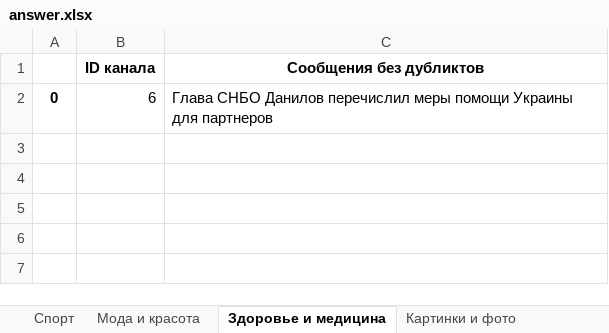
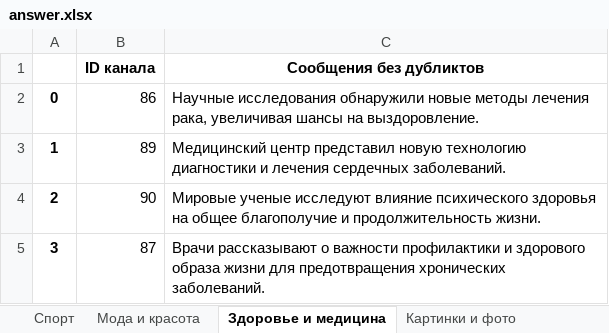
Before and after one commit to vvlrff/news_ai, an Excel workbook: server/src/api/INPUT_/answer.xlsx, sheet Здоровье и медицина, drawn as a sheet; values as stored, in another font and other column widths than the file's, no borders; the diff names each change by its address in the sheet, - before the commit and + after, or states it on an @@ line.

```diff
--- a/server/src/api/INPUT_/answer.xlsx (sheet Здоровье и медицина)
+++ b/server/src/api/INPUT_/answer.xlsx (sheet Здоровье и медицина)
-B2 (ID канала): 6
+B2 (ID канала): 86
-C2 (Сообщения без дубликтов): Глава СНБО Данилов перечислил меры помощи Украины для партнеров
+C2 (Сообщения без дубликтов): Научные исследования обнаружили новые методы лечения рака, увеличивая шансы на выздоровление.
+row 3: 1 | 89 | Медицинский центр представил новую технологию диагностики и лечения сердечных заболеваний.
+row 4: 2 | 90 | Мировые ученые исследуют влияние психического здоровья на общее благополучие и продолжительность жизни.
+row 5: 3 | 87 | Врачи рассказывают о важности профилактики и здорового образа жизни для предотвращения хронических заболеваний.
```
Also changed, not shown: sheet Статистика, sheet Шоубиз, sheet Мода и красота, sheet Искусство, sheet Новости и СМИ, sheet Экономика, 21 more sheets, charts or pictures, server/src/api/INPUT_/NaturaLP_ANSWER_FOR_CHECKING.xlsx, server/src/api/INPUT_/test_data.xlsx, 5 other files.
